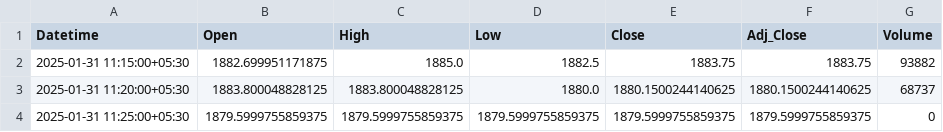
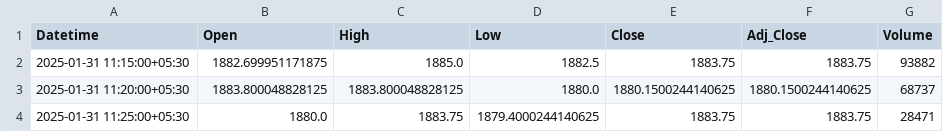
Before and after one commit to chiragpalan/stock_predictions_rnn_v3, a CSV file: temp_csv/INFY_NS.csv, drawn as a sheet.

```diff
--- a/temp_csv/INFY_NS.csv
+++ b/temp_csv/INFY_NS.csv
@@ -3,2 +3,2 @@ Datetime,Open,High,Low,Close,Adj_Close,Volume
 2025-01-31 11:20:00+05:30,1883.800048828125,1883.800048828125,1880.0,1880.1500244140625,1880.1500244140625,68737
-2025-01-31 11:25:00+05:30,1879.5999755859375,1879.5999755859375,1879.5999755859375,1879.5999755859375,1879.5999755859375,0
+2025-01-31 11:25:00+05:30,1880.0,1883.75,1879.4000244140625,1883.75,1883.75,28471
```
Also changed, not shown: temp_csv/HDFCBANK_NS.csv, temp_csv/ICICIBANK_NS.csv, 3 other files.
